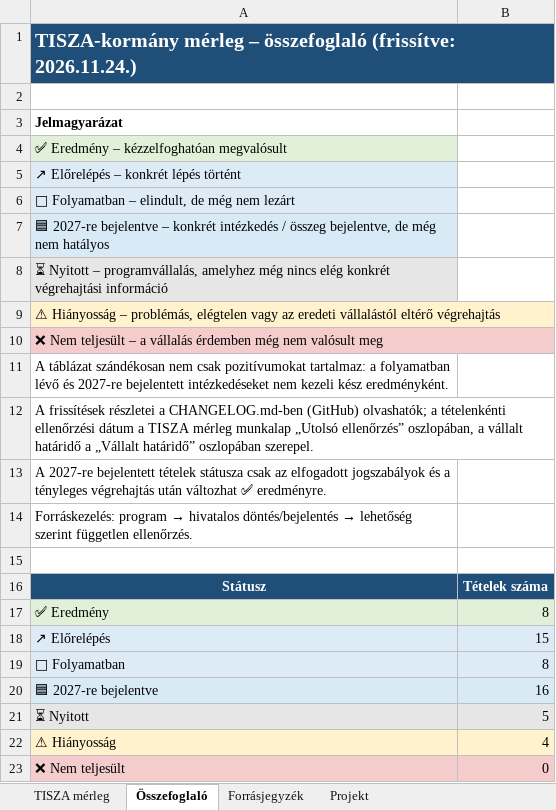
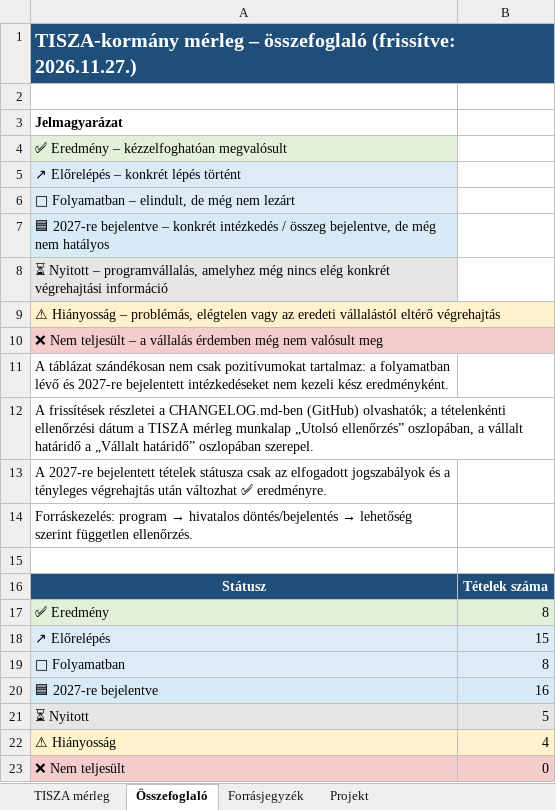
Before and after one commit to cooldance84/tisza-kormany-merleg, an Excel workbook: data/TISZA_kormany_merleg.xlsx, sheet Összefoglaló, drawn as a sheet; values as stored, in another font and other column widths than the file's, no borders; the diff names each change by its address in the sheet, - before the commit and + after, or states it on an @@ line.

```diff
--- a/data/TISZA_kormany_merleg.xlsx (sheet Összefoglaló)
+++ b/data/TISZA_kormany_merleg.xlsx (sheet Összefoglaló)
-A1: …összefoglaló (frissítve: 2026.11.24.)
+A1: …összefoglaló (frissítve: 2026.11.27.)
```
Also changed, not shown: sheet TISZA mérleg, sheet Projekt, 4 other files.
